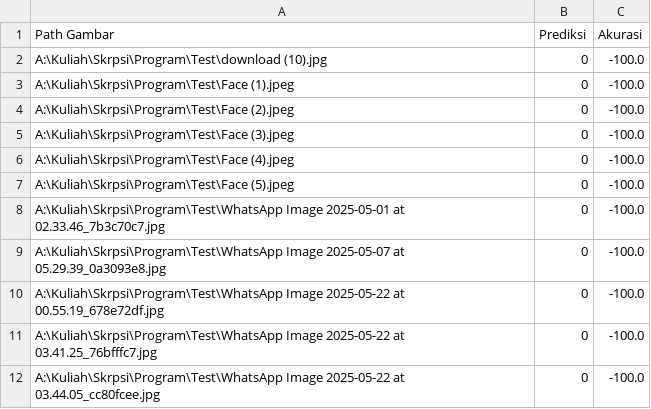
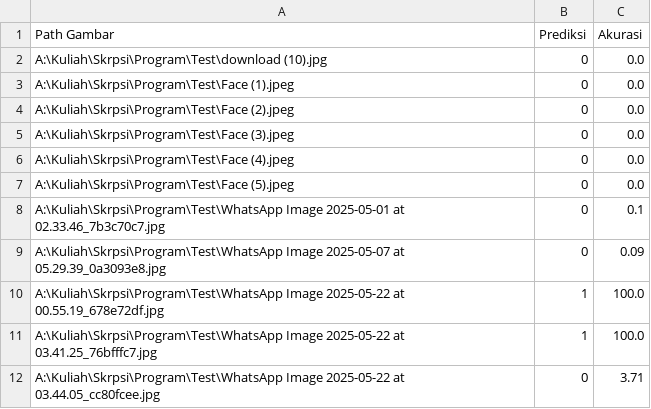
Before and after one commit to Realpusing/SkripsiCode, a CSV file: Data_Test_wajah_asli_teman-teman.csv, drawn as a sheet.

```diff
--- a/Data_Test_wajah_asli_teman-teman.csv
+++ b/Data_Test_wajah_asli_teman-teman.csv
@@ -1,12 +1,12 @@
 Path Gambar,Prediksi,Akurasi
-A:\Kuliah\Skrpsi\Program\Test\download (10).jpg,0,-100.0
-A:\Kuliah\Skrpsi\Program\Test\Face (1).jpeg,0,-100.0
-A:\Kuliah\Skrpsi\Program\Test\Face (2).jpeg,0,-100.0
-A:\Kuliah\Skrpsi\Program\Test\Face (3).jpeg,0,-100.0
-A:\Kuliah\Skrpsi\Program\Test\Face (4).jpeg,0,-100.0
-A:\Kuliah\Skrpsi\Program\Test\Face (5).jpeg,0,-100.0
-A:\Kuliah\Skrpsi\Program\Test\WhatsApp Image 2025-05-01 at 02.33.46_7b3c70c7.jpg,0,-100.0
-A:\Kuliah\Skrpsi\Program\Test\WhatsApp Image 2025-05-07 at 05.29.39_0a3093e8.jpg,0,-100.0
-A:\Kuliah\Skrpsi\Program\Test\WhatsApp Image 2025-05-22 at 00.55.19_678e72df.jpg,0,-100.0
-A:\Kuliah\Skrpsi\Program\Test\WhatsApp Image 2025-05-22 at 03.41.25_76bfffc7.jpg,0,-100.0
-A:\Kuliah\Skrpsi\Program\Test\WhatsApp Image 2025-05-22 at 03.44.05_cc80fcee.jpg,0,-100.0
+A:\Kuliah\Skrpsi\Program\Test\download (10).jpg,0,0.0
+A:\Kuliah\Skrpsi\Program\Test\Face (1).jpeg,0,0.0
+A:\Kuliah\Skrpsi\Program\Test\Face (2).jpeg,0,0.0
+A:\Kuliah\Skrpsi\Program\Test\Face (3).jpeg,0,0.0
+A:\Kuliah\Skrpsi\Program\Test\Face (4).jpeg,0,0.0
+A:\Kuliah\Skrpsi\Program\Test\Face (5).jpeg,0,0.0
+A:\Kuliah\Skrpsi\Program\Test\WhatsApp Image 2025-05-01 at 02.33.46_7b3c70c7.jpg,0,0.1
+A:\Kuliah\Skrpsi\Program\Test\WhatsApp Image 2025-05-07 at 05.29.39_0a3093e8.jpg,0,0.09
+A:\Kuliah\Skrpsi\Program\Test\WhatsApp Image 2025-05-22 at 00.55.19_678e72df.jpg,1,100.0
+A:\Kuliah\Skrpsi\Program\Test\WhatsApp Image 2025-05-22 at 03.41.25_76bfffc7.jpg,1,100.0
+A:\Kuliah\Skrpsi\Program\Test\WhatsApp Image 2025-05-22 at 03.44.05_cc80fcee.jpg,0,3.71
```
Also changed, not shown: Data_Test_wajah_augmented.csv, 8 other files.
